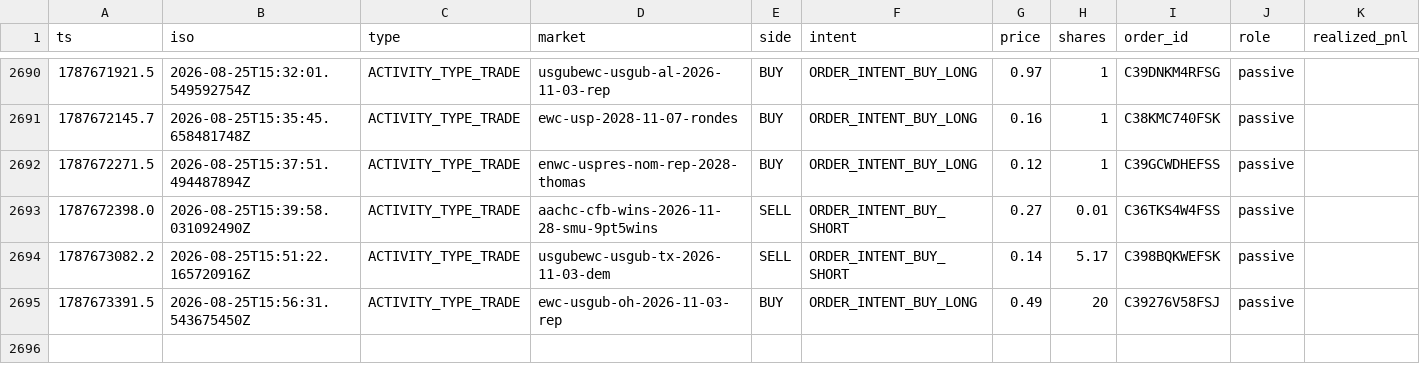
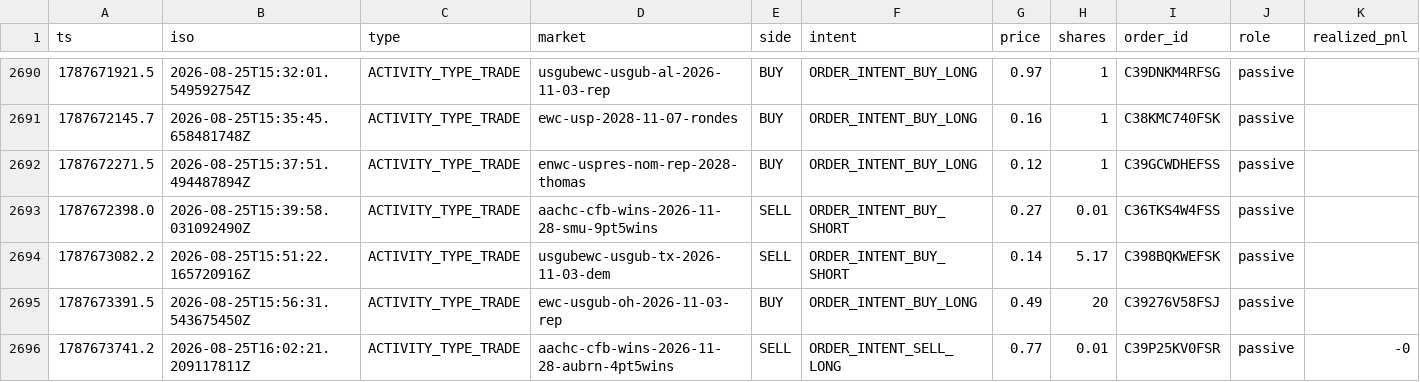
Before and after one commit to christophercox2-boop/liquidity-rewards, a CSV file: data/trades.csv, drawn as a sheet; only a part is shown, gaps mark what is left out; rows hold the shown columns only; the diff names each change by its address in the sheet, - before the commit and + after, or states it on an @@ line.

Commit message:
trade history: +1 rows [skip ci]

```diff
--- a/data/trades.csv
+++ b/data/trades.csv
+row 2696: 1787673741.2 | 2026-08-25T16:02:21.209117811Z | ACTIVITY_TYPE_TRADE | aachc-cfb-wins-2026-11-28-aubrn-4pt5wins | SELL | ORDER_INTENT_SELL_LONG | 0.77 | 0.01 | C39P25KV0FSR | passive | -0
```
